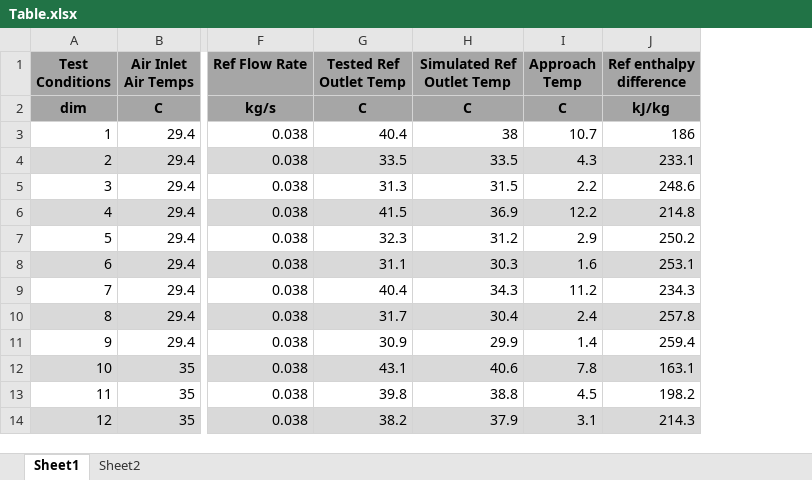
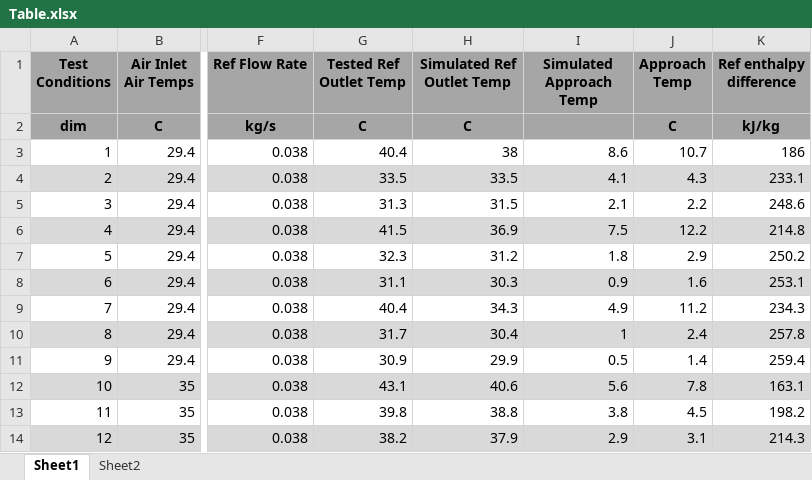
Before and after one commit to abahman/ACHP, an Excel workbook: ComponentTests/supercritical/Table.xlsx, sheet Sheet1, drawn as a sheet; only a part is shown, gaps mark what is left out; values as stored, in another font and other column widths than the file's, no borders; the diff names each change by its address in the sheet, - before the commit and + after, or states it on an @@ line.

```diff
--- a/ComponentTests/supercritical/Table.xlsx (sheet Sheet1)
+++ b/ComponentTests/supercritical/Table.xlsx (sheet Sheet1)
+column I (Simulated Approach Temp), rows 3-14: 8.6 | 4.1 | 2.1 | 7.5 | 1.8 | 0.9 | 4.9 | 1 | 0.5 | 5.6 | 3.8 | 2.9
```
Also changed, not shown: 9 other files.
